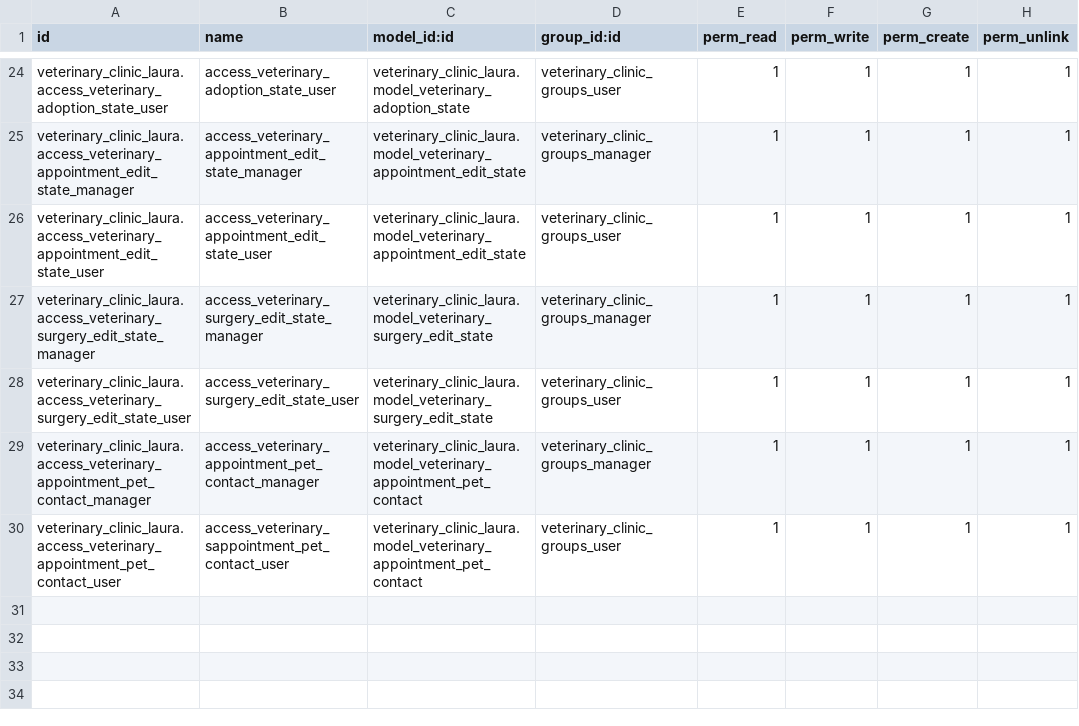
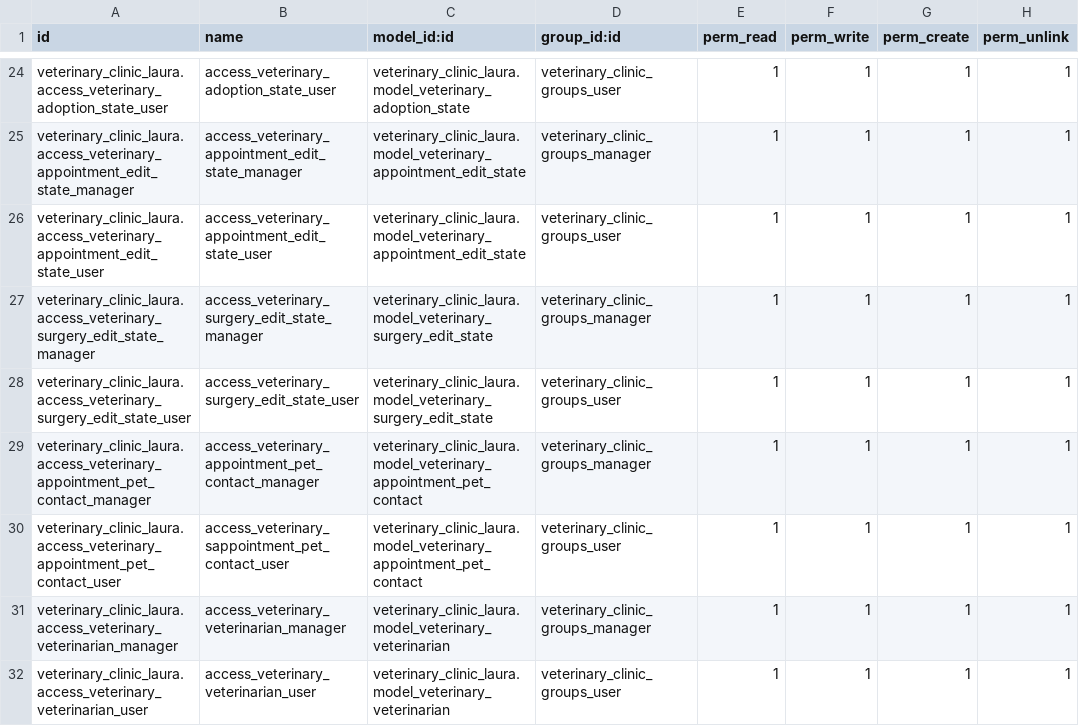
Before and after one commit to nachoserra-domatix/cursoaeodoo2024-2, a CSV file: veterinary_clinic_laura/security/ir.model.access.csv, drawn as a sheet; only a part is shown, gaps mark what is left out.

```diff
--- a/veterinary_clinic_laura/security/ir.model.access.csv
+++ b/veterinary_clinic_laura/security/ir.model.access.csv
@@ -30 +30,3 @@ veterinary_clinic_laura.access_veterinary_appointment_pet_contact_manager,access
 veterinary_clinic_laura.access_veterinary_appointment_pet_contact_user,access_veterinary_sappointment_pet_contact_user,veterinary_clinic_laura.model_veterinary_appointment_pet_contact,veterinary_clinic_groups_user,1,1,1,1
+veterinary_clinic_laura.access_veterinary_veterinarian_manager,access_veterinary_veterinarian_manager,veterinary_clinic_laura.model_veterinary_veterinarian,veterinary_clinic_groups_manager,1,1,1,1
+veterinary_clinic_laura.access_veterinary_veterinarian_user,access_veterinary_veterinarian_user,veterinary_clinic_laura.model_veterinary_veterinarian,veterinary_clinic_groups_user,1,1,1,1
```
Also changed, not shown: 15 other files.
